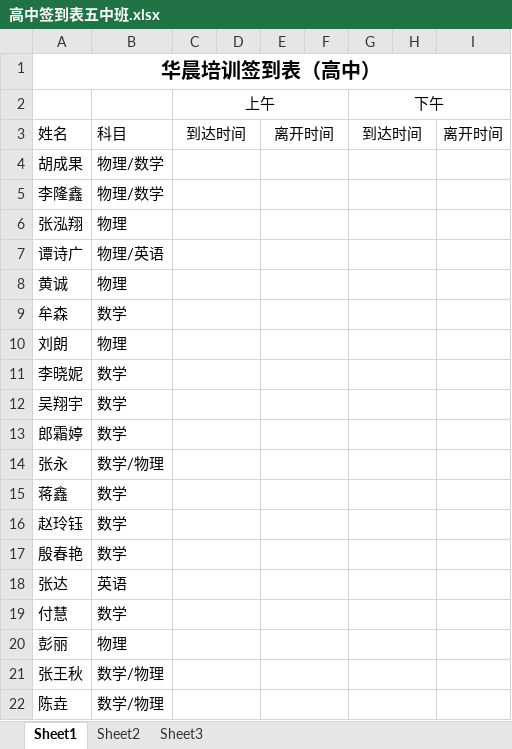
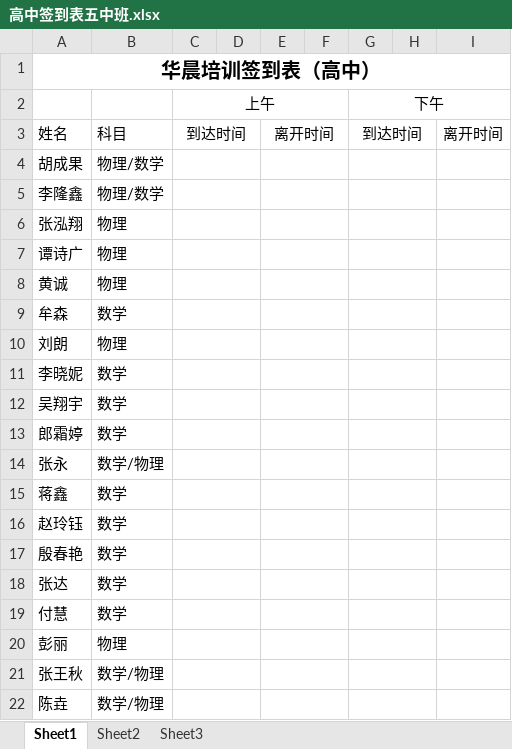
Before and after one commit to SolidFighter/edu_doc, an Excel workbook: 高中签到表五中班.xlsx, sheet Sheet1, drawn as a sheet; only a part is shown; values as stored, in another font and other column widths than the file's, no borders; the diff names each change by its address in the sheet, - before the commit and + after, or states it on an @@ line.

```diff
--- a/高中签到表五中班.xlsx (sheet Sheet1)
+++ b/高中签到表五中班.xlsx (sheet Sheet1)
-B7: 物理/英语
+B7: 物理
-B18: 英语
+B18: 数学
```
Also changed, not shown: 高中签到表二中班.xlsx.
